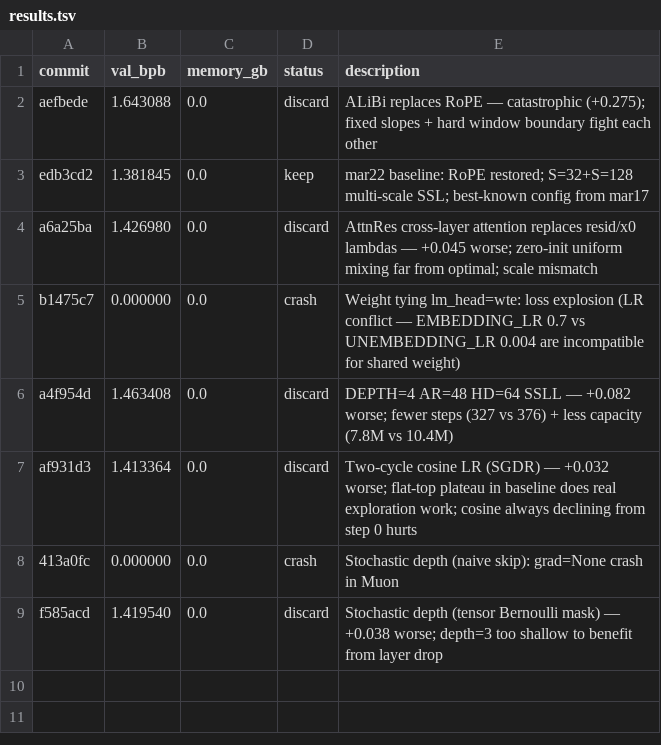
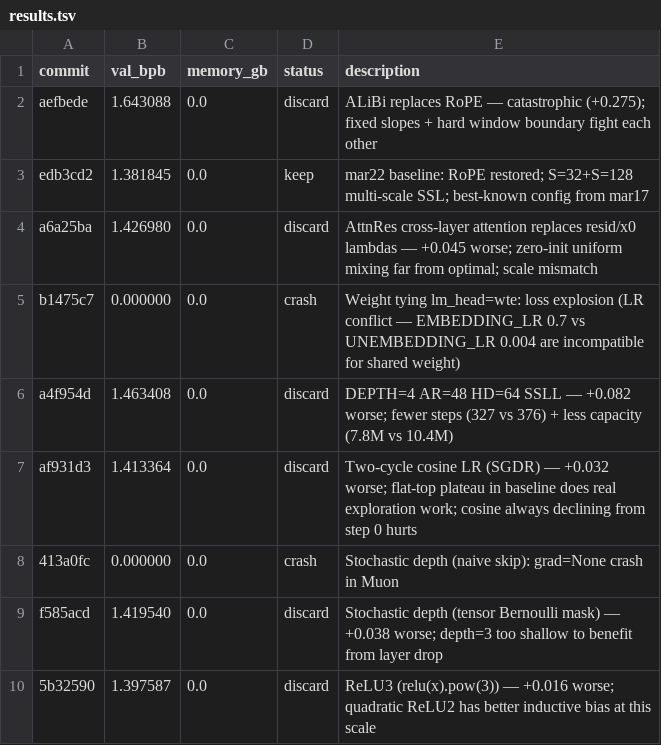
Before and after one commit to JSilvas/autoresearch-lab, a TSV file: results.tsv, drawn as a sheet; the diff names each change by its address in the sheet, - before the commit and + after, or states it on an @@ line.

Commit message:
Exp8 DISCARD relu3 +0.016; restore baseline

```diff
--- a/results.tsv
+++ b/results.tsv
+row 10: 5b32590 | 1.397587 | 0.0 | discard | ReLU3 (relu(x).pow(3)) — +0.016 worse; quadratic ReLU2 has better inductive bias at this scale
```
Also changed, not shown: 2 other files.
